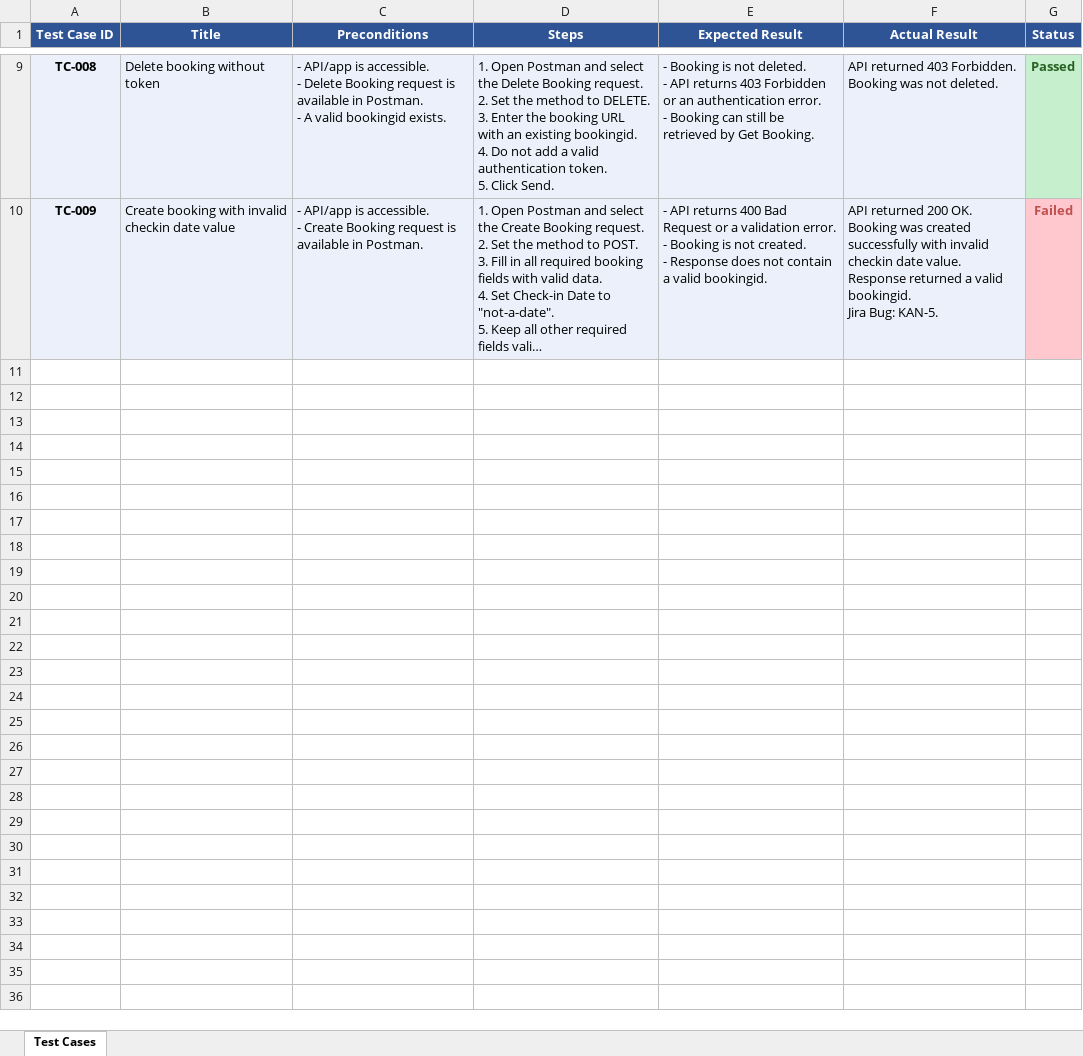
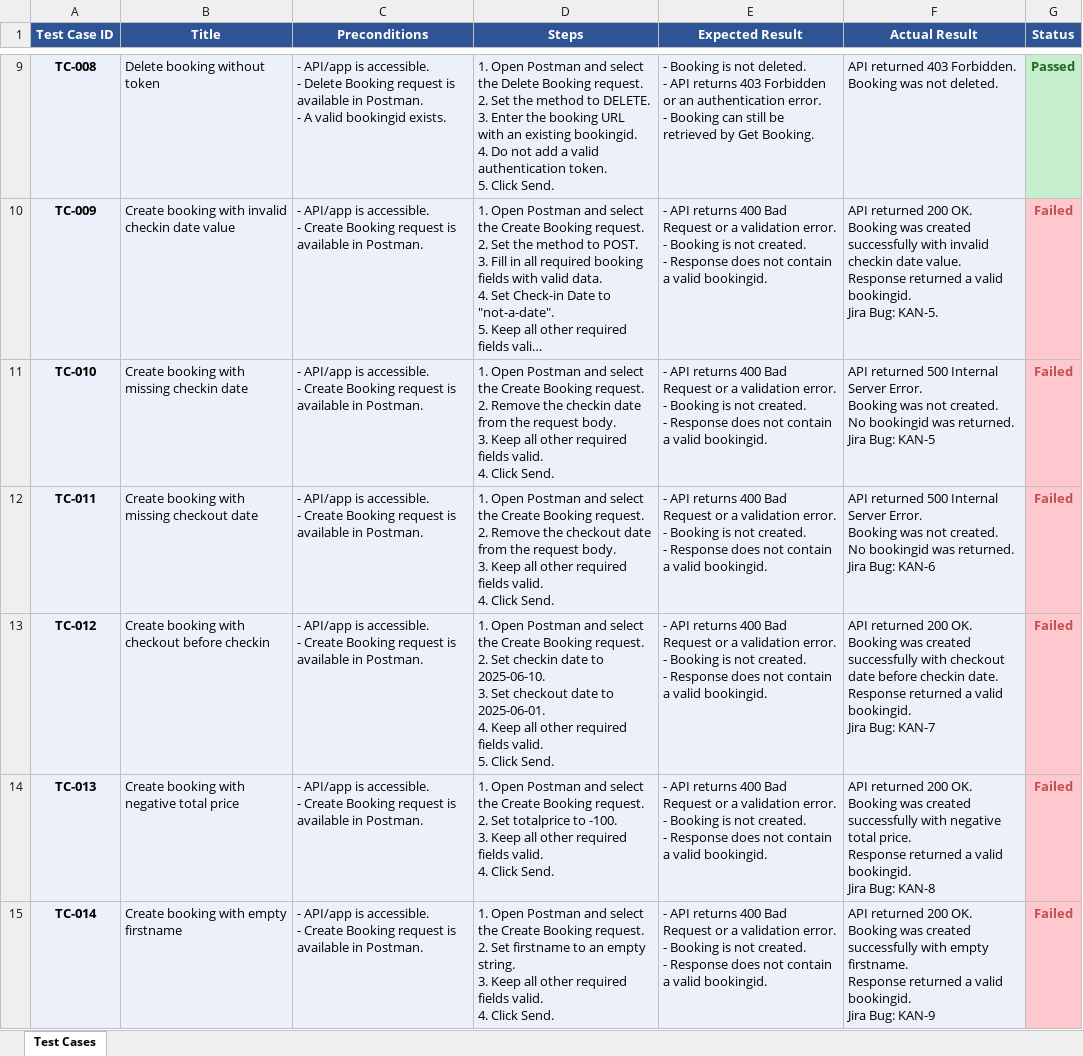
Before and after one commit to maoritz/qa-booker-restful, an Excel workbook: Test_Cases.xlsx, sheet Test Cases, drawn as a sheet; only a part is shown, gaps mark what is left out; long unchanged cells end in …; values as stored, in another font and other column widths than the file's, no borders; charts and pictures not drawn; ↵ is a line break in a cell; the diff names each change by its address in the sheet, - before the commit and + after, or states it on an @@ line.

Commit message:
Update Batch 2 test results
Executed TC-010 to TC-014.
Updated actual results and statuses.
Linked failed test cases to Jira bugs KAN-6 to KAN-9.

```diff
--- a/Test_Cases.xlsx (sheet Test Cases)
+++ b/Test_Cases.xlsx (sheet Test Cases)
+row 11: TC-010 | Create booking with missing checkin date | - API/app is accessible. ↵ - Create Booking request is available in Postman. | 1. Open Postman and select the Create Booking request. ↵ 2. Remove the checkin date from the request body. ↵ 3. Keep all other required fields valid. ↵ 4. Click Send. | - API returns 400 Bad Request or a validation error. ↵ - Booking is not created. ↵ - Response does not contain a valid bookingid. | API returned 500 Internal Server Error. ↵ Booking was not created. ↵ No bookingid was returned. ↵ Jira Bug: KAN-5 | Failed
+row 12: TC-011 | Create booking with missing checkout date | - API/app is accessible. ↵ - Create Booking request is available in Postman. | 1. Open Postman and select the Create Booking request. ↵ 2. Remove the checkout date from the request body. ↵ 3. Keep all other required fields valid. ↵ 4. Click Send. | - API returns 400 Bad Request or a validation error. ↵ - Booking is not created. ↵ - Response does not contain a valid bookingid. | API returned 500 Internal Server Error. ↵ Booking was not created. ↵ No bookingid was returned. ↵ Jira Bug: KAN-6 | Failed
+row 13: TC-012 | Create booking with checkout before checkin | - API/app is accessible. ↵ - Create Booking request is available in Postman. | 1. Open Postman and select the Create Booking request. ↵ 2. Set checkin date to 2025-06-10. ↵ 3. Set checkout date to 2025-06-01. ↵ 4. Keep all other required fields valid. ↵ 5. Click Send. | - API returns 400 Bad Request or a validation error. ↵ - Booking is not created. ↵ - Response does not contain a valid bookingid. | API returned 200 OK. ↵ Booking was created successfully with checkout date before checkin date. ↵ Response returned a valid bookingid. ↵ Jira Bug: KAN-7 | Failed
+row 14: TC-013 | Create booking with negative total price | - API/app is accessible. ↵ - Create Booking request is available in Postman. | 1. Open Postman and select the Create Booking request. ↵ 2. Set totalprice to -100. ↵ 3. Keep all other required fields valid. ↵ 4. Click Send. | - API returns 400 Bad Request or a validation error. ↵ - Booking is not created. ↵ - Response does not contain a valid bookingid. | API returned 200 OK. ↵ Booking was created successfully with negative total price. ↵ Response returned a valid bookingid. ↵ Jira Bug: KAN-8 | Failed
+row 15: TC-014 | Create booking with empty firstname | - API/app is accessible. ↵ - Create Booking request is available in Postman. | 1. Open Postman and select the Create Booking request. ↵ 2. Set firstname to an empty string. ↵ 3. Keep all other required fields valid. ↵ 4. Click Send. | - API returns 400 Bad Request or a validation error. ↵ - Booking is not created. ↵ - Response does not contain a valid bookingid. | API returned 200 OK. ↵ Booking was created successfully with empty firstname. ↵ Response returned a valid bookingid. ↵ Jira Bug: KAN-9 | Failed
```
